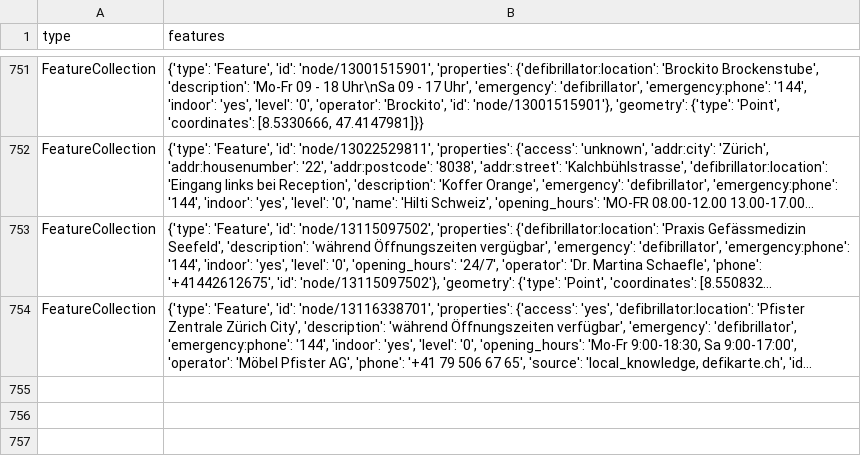
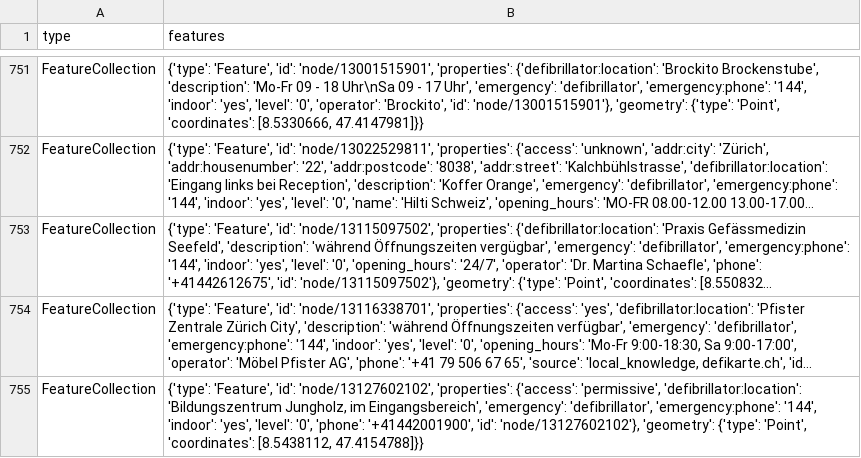
Before and after one commit to OpenBracketsCH/rescue-data, a CSV file: data/csv/defis/defis_stadt_zh.csv, drawn as a sheet; only a part is shown, gaps mark what is left out; long unchanged cells end in …; the diff names each change by its address in the sheet, - before the commit and + after, or states it on an @@ line.

```diff
--- a/data/csv/defis/defis_stadt_zh.csv
+++ b/data/csv/defis/defis_stadt_zh.csv
+row 755: FeatureCollection | {'type': 'Feature', 'id': 'node/13127602102', 'properties': {'access': 'permissive', 'defibrillator:location': 'Bildungszentrum Jungholz, im Eingangsbereich', 'emergency': 'defibrillator', 'emergency:phone': '144', 'indoor': 'yes', 'level': '0', 'phone': '+41442001900', 'id': 'node/13127602102'}, 'geometry': {'type': 'Point', 'coordinates': [8.5438112, 47.4154788]}}
```
Also changed, not shown: data/csv/childcare/childcare_dispo_srz.csv, data/csv/childcare/childcare_kt_sz.csv, 10 other files.
